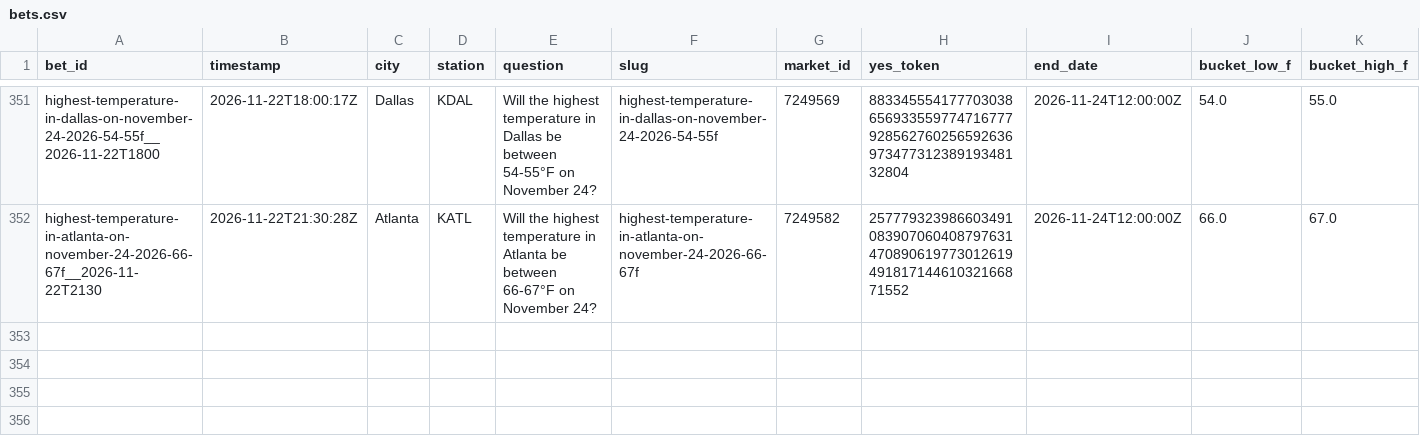
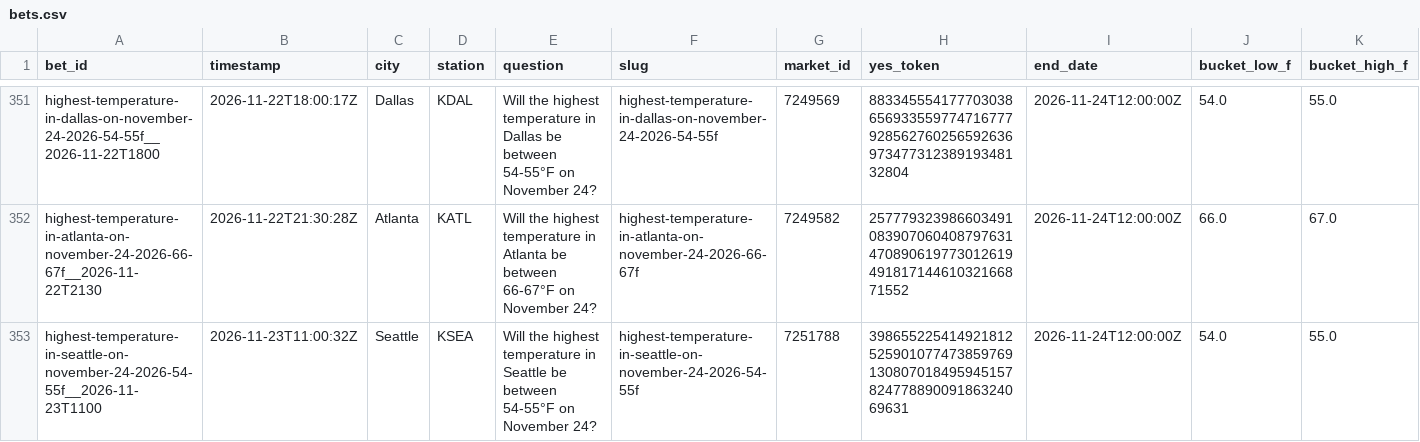
Before and after one commit to user-kv/polymarket-desk, a CSV file: papertrader/data/bets.csv, drawn as a sheet; only a part is shown, gaps mark what is left out; rows hold the shown columns only; the diff names each change by its address in the sheet, - before the commit and + after, or states it on an @@ line.

```diff
--- a/papertrader/data/bets.csv
+++ b/papertrader/data/bets.csv
+row 353: highest-temperature-in-seattle-on-november-24-2026-54-55f__2026-11-23T1100 | 2026-11-23T11:00:32Z | Seattle | KSEA | Will the highest temperature in Seattle be between 54-55°F on November 24? | highest-temperature-in-seattle-on-november-24-2026-54-55f | 7251788 | 39865522541492181252590107747385976913080701849594515782477889009186324069631 | 2026-11-24T12:00:00Z | 54.0 | 55.0
```
Also changed, not shown: 3 other files.
